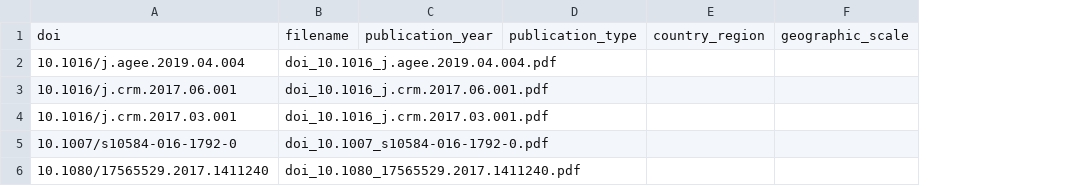
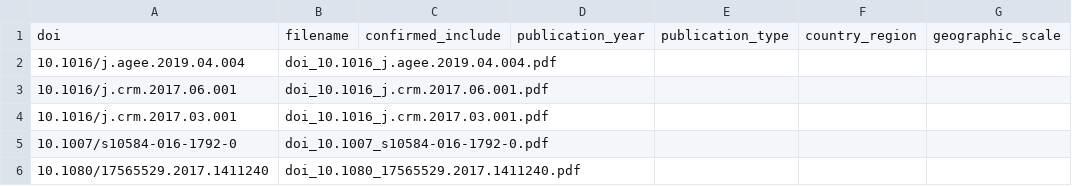
Before and after one commit to bristlepine/ilri-climate-adaptation-effectiveness, a CSV file: documentation/coding/systematic-map/rounds/FT-R1a/coding_ft_r1a_XX.csv, drawn as a sheet; only a part is shown; the diff names each change by its address in the sheet, - before the commit and + after, or states it on an @@ line.

```diff
--- a/documentation/coding/systematic-map/rounds/FT-R1a/coding_ft_r1a_XX.csv
+++ b/documentation/coding/systematic-map/rounds/FT-R1a/coding_ft_r1a_XX.csv
+column C, row 1: confirmed_include
```
Also changed, not shown: 4 other files.
